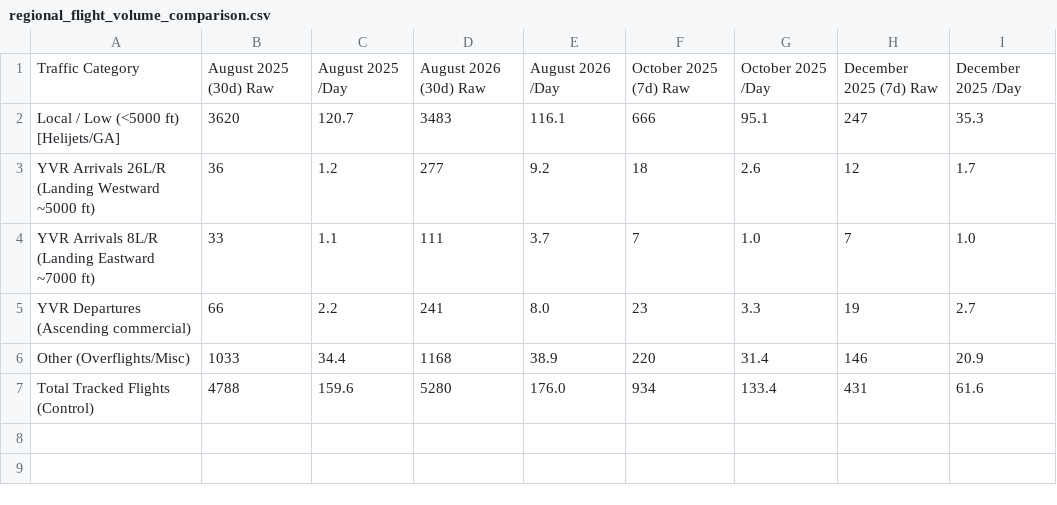
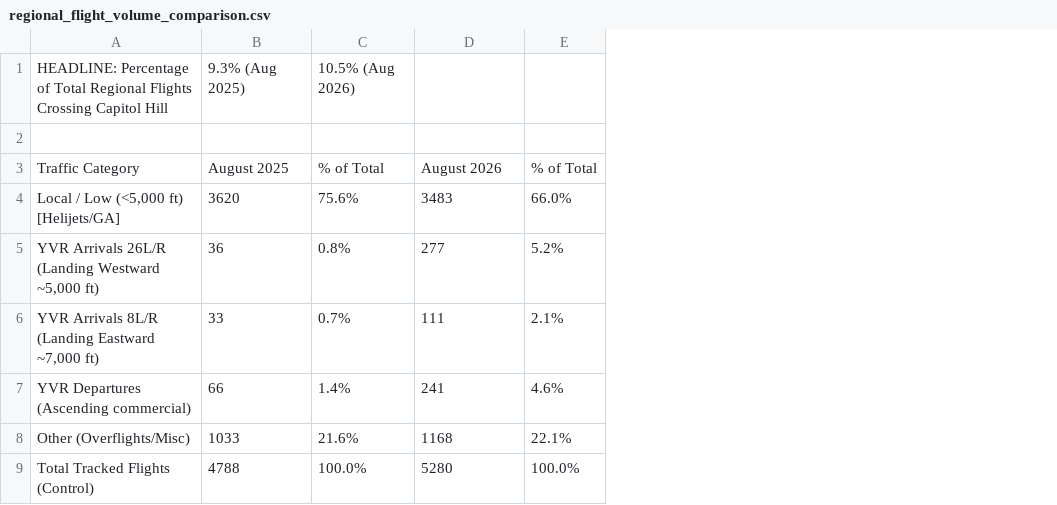
Before and after one commit to oncoapop/capitol_hill_flights, a CSV file: regional_flight_volume_comparison.csv, drawn as a sheet; removed rows and columns are numbered as before the commit, all else as after; the diff names each change by its address in the sheet, - before the commit and + after, or states it on an @@ line.

Commit message:
Update CSV to Aug 25/26 only with percentages

```diff
--- a/regional_flight_volume_comparison.csv
+++ b/regional_flight_volume_comparison.csv
-column C, rows 1-7: August 2025 /Day | 120.7 | 1.2 | 1.1 | 2.2 | 34.4 | 159.6
+column C, rows 3-9: % of Total | 75.6% | 0.8% | 0.7% | 1.4% | 21.6% | 100.0%
-column E, rows 1-7: August 2026 /Day | 116.1 | 9.2 | 3.7 | 8.0 | 38.9 | 176.0
-column F, rows 1-7: October 2025 (7d) Raw | 666 | 18 | 7 | 23 | 220 | 934
-column G, rows 1-7: October 2025 /Day | 95.1 | 2.6 | 1.0 | 3.3 | 31.4 | 133.4
-column H, rows 1-7: December 2025 (7d) Raw | 247 | 12 | 7 | 19 | 146 | 431
-column I, rows 1-7: December 2025 /Day | 35.3 | 1.7 | 1.0 | 2.7 | 20.9 | 61.6
+column E, rows 3-9: % of Total | 66.0% | 5.2% | 2.1% | 4.6% | 22.1% | 100.0%
+row 1: HEADLINE: Percentage of Total Regional Flights Crossing Capitol Hill | 9.3% (Aug 2025) | 10.5% (Aug 2026)
+row 2: (empty)
-B3: August 2025 (30d) Raw
+B3: August 2025
-D3: August 2026 (30d) Raw
+D3: August 2026
-A4: Local / Low (<5000 ft) [Helijets/GA]
+A4: Local / Low (<5,000 ft) [Helijets/GA]
-A5: …(Landing Westward ~5000 ft)
+A5: …(Landing Westward ~5,000 ft)
-A6: …(Landing Eastward ~7000 ft)
+A6: …(Landing Eastward ~7,000 ft)
```
